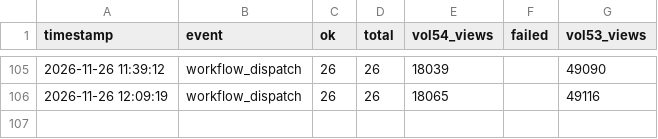
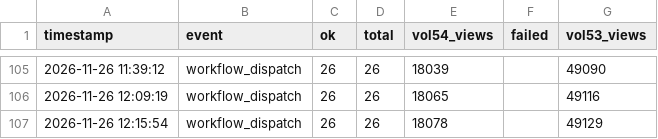
Before and after one commit to nufantex/farmermage, a CSV file: view_history.csv, drawn as a sheet; only a part is shown, gaps mark what is left out.

Commit message:
chore: update view_history.csv

```diff
--- a/view_history.csv
+++ b/view_history.csv
@@ -106 +106,2 @@ timestamp,event,ok,total,vol54_views,failed,vol53_views
 2026-11-26 12:09:19,workflow_dispatch,26,26,18065,,49116
+2026-11-26 12:15:54,workflow_dispatch,26,26,18078,,49129
```
